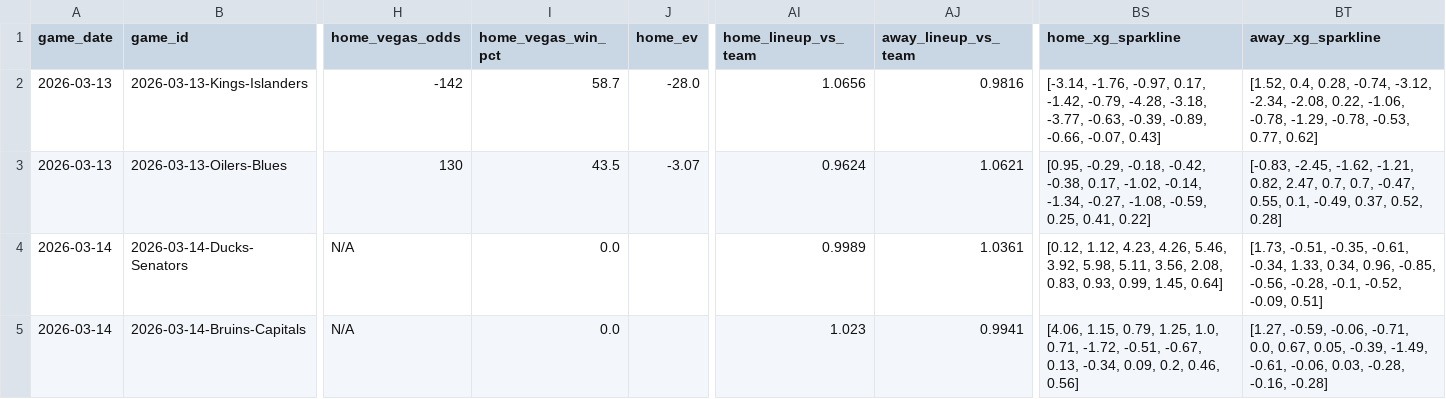
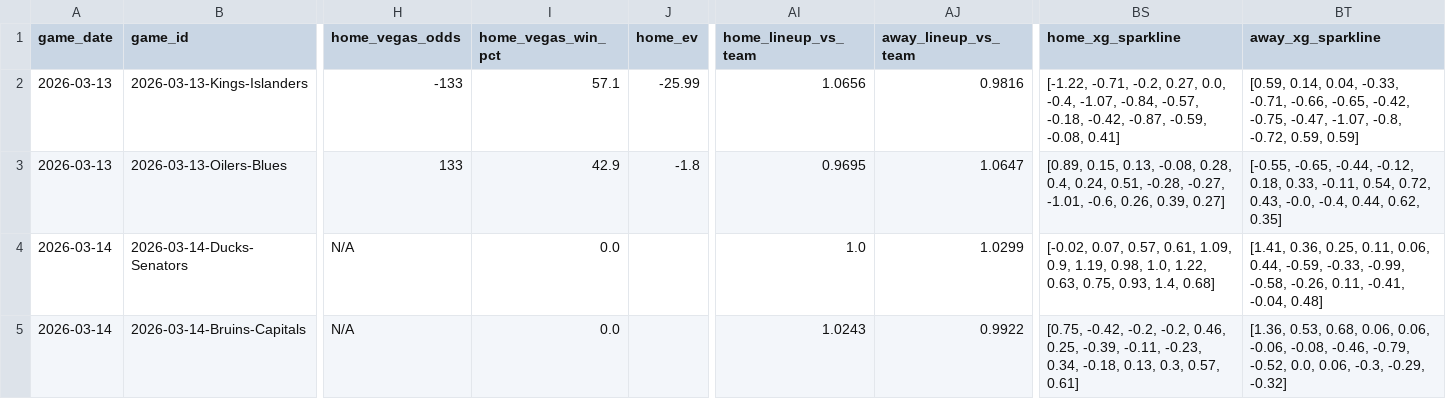
Before and after one commit to alexgarrison2/axiom, a CSV file: public/data/predictions_detailed.csv, drawn as a sheet; only a part is shown, gaps mark what is left out; the diff covers the shown part only; the diff names each change by its address in the sheet, - before the commit and + after, or states it on an @@ line.

```diff
--- a/public/data/predictions_detailed.csv
+++ b/public/data/predictions_detailed.csv
-H2 (home_vegas_odds): -142
+H2 (home_vegas_odds): -133
-I2 (home_vegas_win_pct): 58.7
+I2 (home_vegas_win_pct): 57.1
-J2 (home_ev): -28.0
+J2 (home_ev): -25.99
-BS2 (home_xg_sparkline): [-3.14, -1.76, -0.97, 0.17, -1.42, -0.79, -4.28, -3.18, -3.77, -0.63, -0.39, -0.89, -0.66, -0.07, 0.43]
+BS2 (home_xg_sparkline): [-1.22, -0.71, -0.2, 0.27, 0.0, -0.4, -1.07, -0.84, -0.57, -0.18, -0.42, -0.87, -0.59, -0.08, 0.41]
-BT2 (away_xg_sparkline): [1.52, 0.4, 0.28, -0.74, -3.12, -2.34, -2.08, 0.22, -1.06, -0.78, -1.29, -0.78, -0.53, 0.77, 0.62]
+BT2 (away_xg_sparkline): [0.59, 0.14, 0.04, -0.33, -0.71, -0.66, -0.65, -0.42, -0.75, -0.47, -1.07, -0.8, -0.72, 0.59, 0.59]
-H3 (home_vegas_odds): 130
+H3 (home_vegas_odds): 133
-I3 (home_vegas_win_pct): 43.5
+I3 (home_vegas_win_pct): 42.9
-J3 (home_ev): -3.07
+J3 (home_ev): -1.8
-AI3 (home_lineup_vs_team): 0.9624
+AI3 (home_lineup_vs_team): 0.9695
-AJ3 (away_lineup_vs_team): 1.0621
+AJ3 (away_lineup_vs_team): 1.0647
-BS3 (home_xg_sparkline): [0.95, -0.29, -0.18, -0.42, -0.38, 0.17, -1.02, -0.14, -1.34, -0.27, -1.08, -0.59, 0.25, 0.41, 0.22]
+BS3 (home_xg_sparkline): [0.89, 0.15, 0.13, -0.08, 0.28, 0.4, 0.24, 0.51, -0.28, -0.27, -1.01, -0.6, 0.26, 0.39, 0.27]
-BT3 (away_xg_sparkline): [-0.83, -2.45, -1.62, -1.21, 0.82, 2.47, 0.7, 0.7, -0.47, 0.55, 0.1, -0.49, 0.37, 0.52, 0.28]
+BT3 (away_xg_sparkline): [-0.55, -0.65, -0.44, -0.12, 0.18, 0.33, -0.11, 0.54, 0.72, 0.43, -0.0, -0.4, 0.44, 0.62, 0.35]
-AI4 (home_lineup_vs_team): 0.9989
+AI4 (home_lineup_vs_team): 1.0
-AJ4 (away_lineup_vs_team): 1.0361
+AJ4 (away_lineup_vs_team): 1.0299
-BS4 (home_xg_sparkline): [0.12, 1.12, 4.23, 4.26, 5.46, 3.92, 5.98, 5.11, 3.56, 2.08, 0.83, 0.93, 0.99, 1.45, 0.64]
+BS4 (home_xg_sparkline): [-0.02, 0.07, 0.57, 0.61, 1.09, 0.9, 1.19, 0.98, 1.0, 1.22, 0.63, 0.75, 0.93, 1.4, 0.68]
-BT4 (away_xg_sparkline): [1.73, -0.51, -0.35, -0.61, -0.34, 1.33, 0.34, 0.96, -0.85, -0.56, -0.28, -0.1, -0.52, -0.09, 0.51]
+BT4 (away_xg_sparkline): [1.41, 0.36, 0.25, 0.11, 0.06, 0.44, -0.59, -0.33, -0.99, -0.58, -0.26, 0.11, -0.41, -0.04, 0.48]
-AI5 (home_lineup_vs_team): 1.023
+AI5 (home_lineup_vs_team): 1.0243
-AJ5 (away_lineup_vs_team): 0.9941
+AJ5 (away_lineup_vs_team): 0.9922
-BS5 (home_xg_sparkline): [4.06, 1.15, 0.79, 1.25, 1.0, 0.71, -1.72, -0.51, -0.67, 0.13, -0.34, 0.09, 0.2, 0.46, 0.56]
+BS5 (home_xg_sparkline): [0.75, -0.42, -0.2, -0.2, 0.46, 0.25, -0.39, -0.11, -0.23, 0.34, -0.18, 0.13, 0.3, 0.57, 0.61]
-BT5 (away_xg_sparkline): [1.27, -0.59, -0.06, -0.71, 0.0, 0.67, 0.05, -0.39, -1.49, -0.61, -0.06, 0.03, -0.28, -0.16, -0.28]
+BT5 (away_xg_sparkline): [1.36, 0.53, 0.68, 0.06, 0.06, -0.06, -0.08, -0.46, -0.79, -0.52, 0.0, 0.06, -0.3, -0.29, -0.32]
```
Also changed, not shown: 74 edited cells elsewhere in this file, 9 other files.
